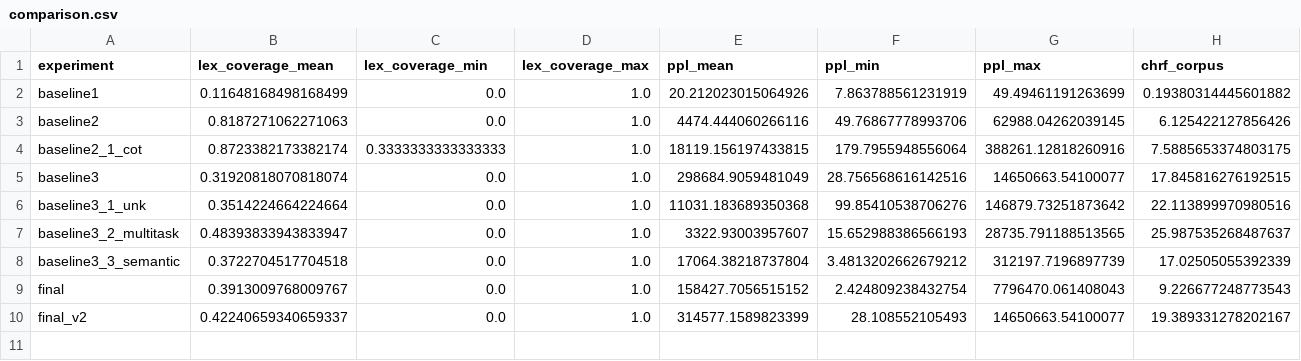
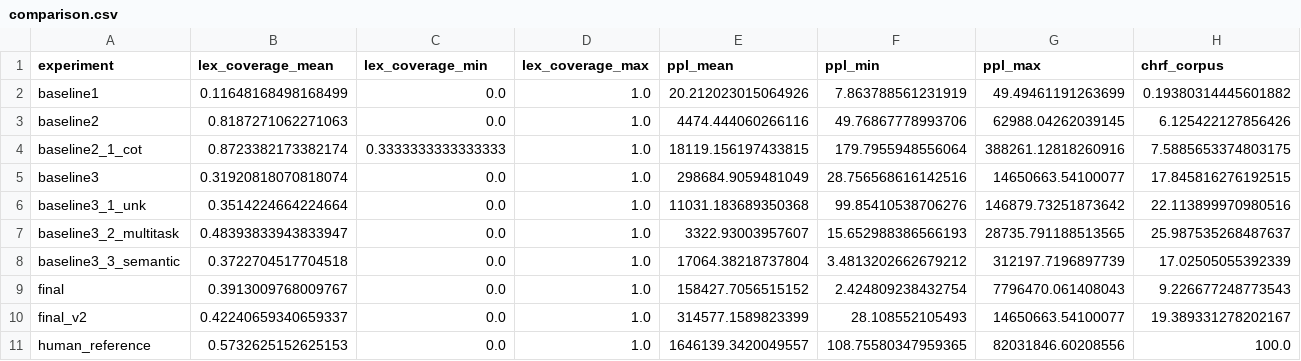
Before and after one commit to ChouYuanjue/tangut-nlp, a CSV file: results/comparison.csv, drawn as a sheet; only a part is shown; rows hold the shown columns only; the diff names each change by its address in the sheet, - before the commit and + after, or states it on an @@ line.

Commit message:
feat: 添加 human_reference 基线的评估指标和预测结果

```diff
--- a/results/comparison.csv
+++ b/results/comparison.csv
+row 11: human_reference | 0.5732625152625153 | 0.0 | 1.0 | 1646139.3420049557 | 108.75580347959365 | 82031846.60208556 | 100.0
```
Also changed, not shown: 7 other files.
